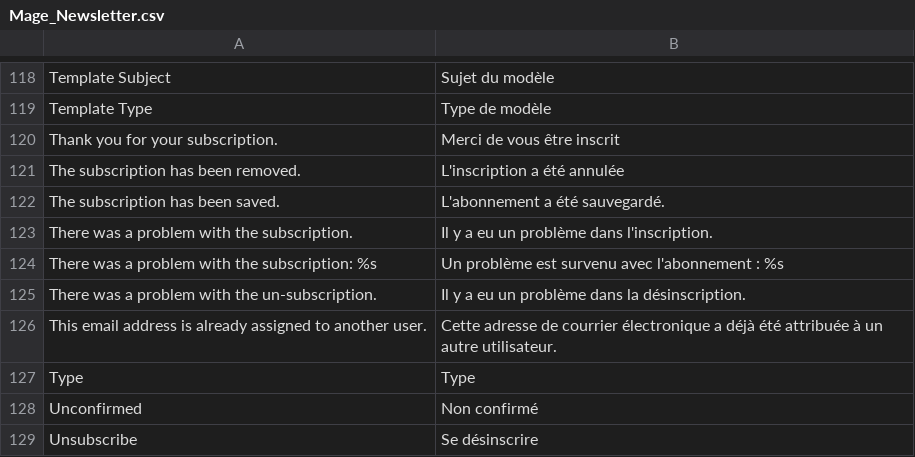
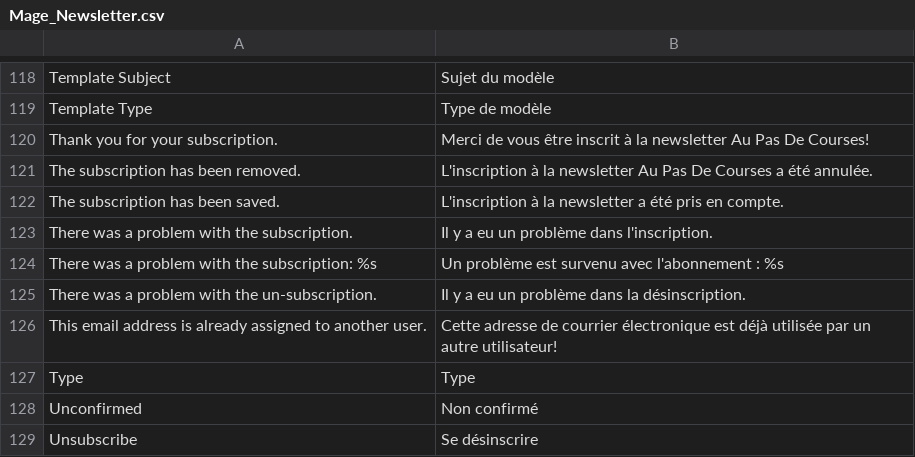
Before and after one commit to aupasdecourses/aupasdecourses, a CSV file: app/locale/fr_FR/Mage_Newsletter.csv, drawn as a sheet; only a part is shown, gaps mark what is left out.

```diff
--- a/app/locale/fr_FR/Mage_Newsletter.csv
+++ b/app/locale/fr_FR/Mage_Newsletter.csv
@@ -119,5 +119,5 @@
 "Template Type","Type de modèle"
-"Thank you for your subscription.","Merci de vous être inscrit"
-"The subscription has been removed.","L'inscription a été annulée"
-"The subscription has been saved.","L'abonnement a été sauvegardé."
+"Thank you for your subscription.","Merci de vous être inscrit à la newsletter Au Pas De Courses!"
+"The subscription has been removed.","L'inscription à la newsletter Au Pas De Courses a été annulée."
+"The subscription has been saved.","L'inscription à la newsletter a été pris en compte."
 "There was a problem with the subscription.","Il y a eu un problème dans l'inscription."
@@ -125,3 +125,3 @@
 "There was a problem with the un-subscription.","Il y a eu un problème dans la désinscription."
-"This email address is already assigned to another user.","Cette adresse de courrier électronique a déjà été attribuée à un autre utilisateur."
+"This email address is already assigned to another user.","Cette adresse de courrier électronique est déjà utilisée par un autre utilisateur!"
 "Type","Type"
```
Also changed, not shown: app/design/frontend/rwd/commis/locale/fr_FR/translate.csv, 15 other files.
